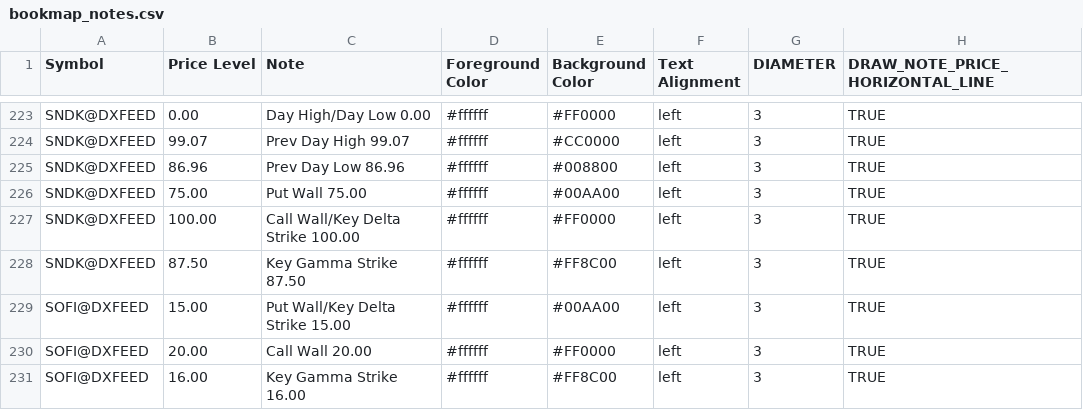
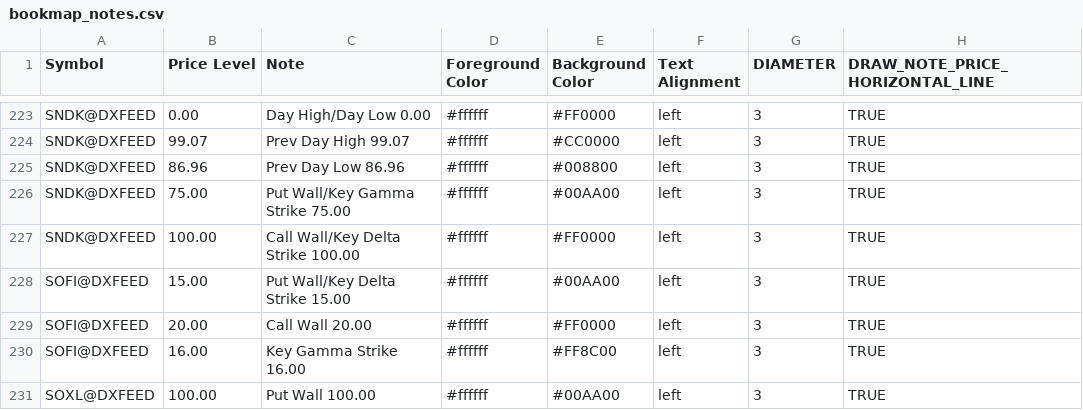
Before and after one commit to marciogmorales/toolbox, a CSV file: bookmap_notes.csv, drawn as a sheet; only a part is shown, gaps mark what is left out; the shorter side is filled out with more unchanged rows.

Commit message:
chore: update bookmap notes (2026-11-24T11:18:31.191Z)

```diff
--- a/bookmap_notes.csv
+++ b/bookmap_notes.csv
@@ -225,5 +225,4 @@ SNDK@DXFEED,99.07,Prev Day High 99.07,#ffffff,#CC0000,left,3,TRUE
 SNDK@DXFEED,86.96,Prev Day Low 86.96,#ffffff,#008800,left,3,TRUE
-SNDK@DXFEED,75.00,Put Wall 75.00,#ffffff,#00AA00,left,3,TRUE
+SNDK@DXFEED,75.00,Put Wall/Key Gamma Strike 75.00,#ffffff,#00AA00,left,3,TRUE
 SNDK@DXFEED,100.00,Call Wall/Key Delta Strike 100.00,#ffffff,#FF0000,left,3,TRUE
-SNDK@DXFEED,87.50,Key Gamma Strike 87.50,#ffffff,#FF8C00,left,3,TRUE
 SOFI@DXFEED,15.00,Put Wall/Key Delta Strike 15.00,#ffffff,#00AA00,left,3,TRUE
```
